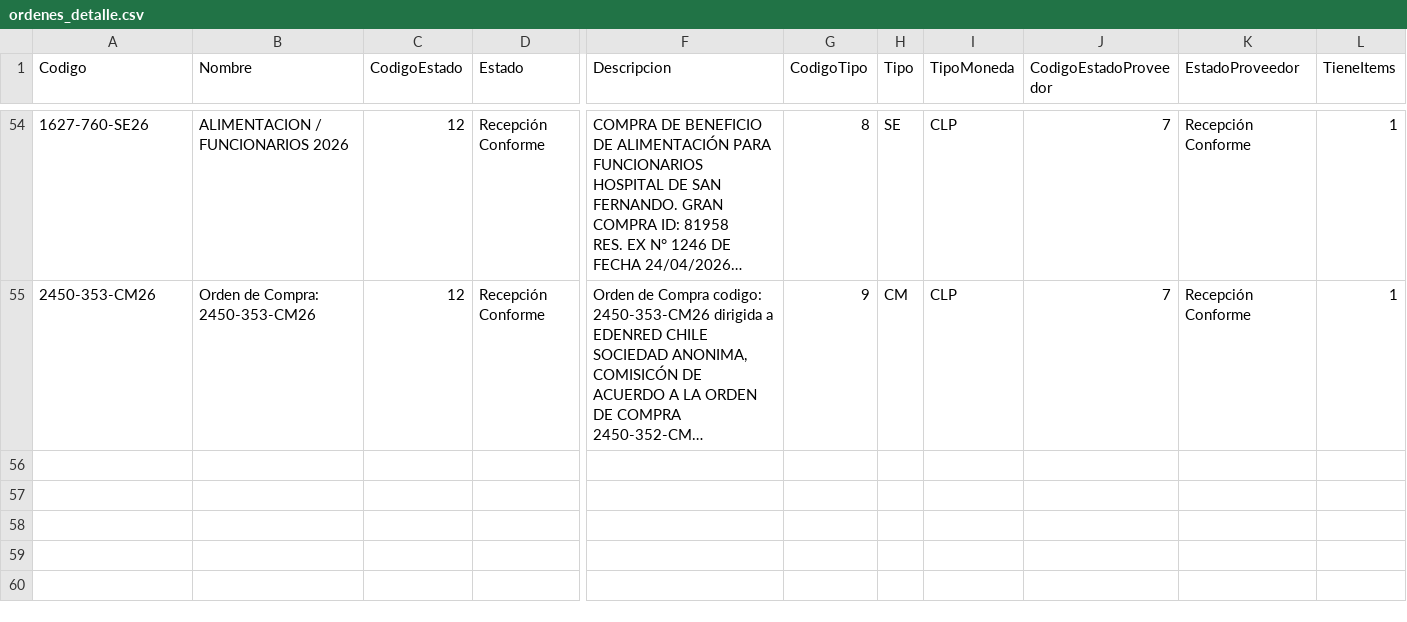
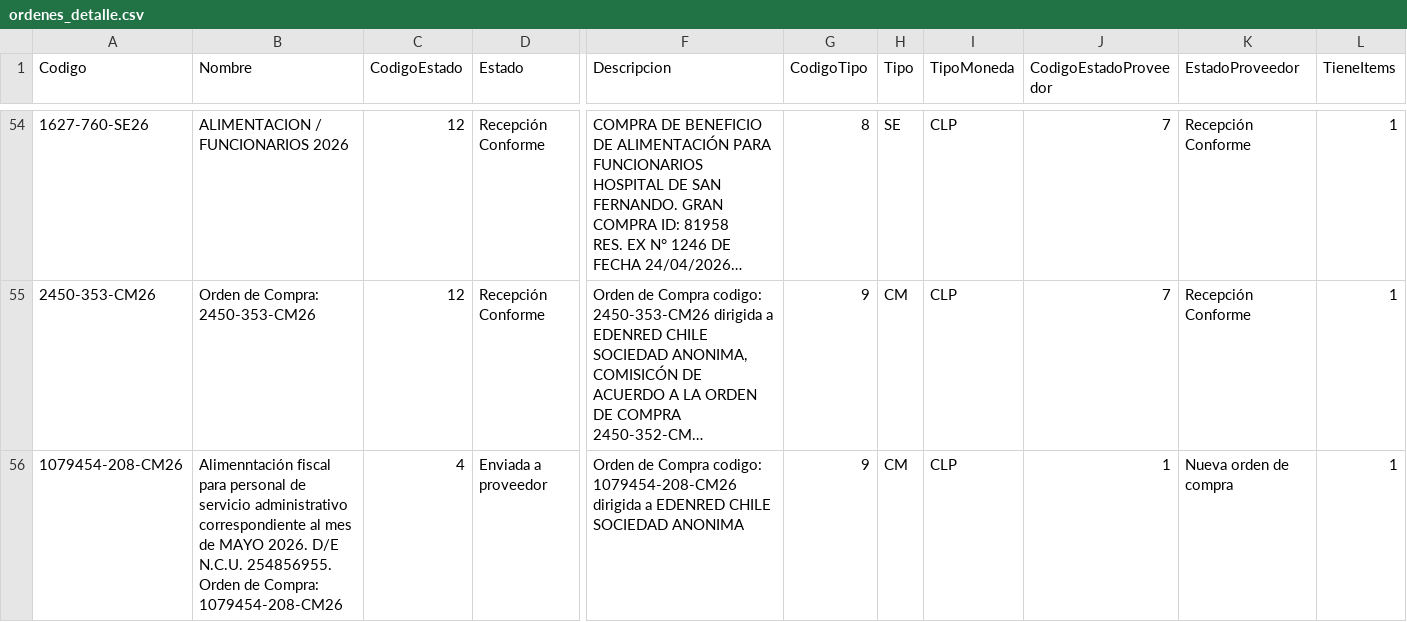
Before and after one commit to hurtadodaniel/mp, a CSV file: data/ordenes_detalle.csv, drawn as a sheet; only a part is shown, gaps mark what is left out; long unchanged cells end in …; rows hold the shown columns only; the diff names each change by its address in the sheet, - before the commit and + after, or states it on an @@ line.

```diff
--- a/data/ordenes_detalle.csv
+++ b/data/ordenes_detalle.csv
+row 56: 1079454-208-CM26 | Alimenntación fiscal para personal de servicio administrativo correspondiente al mes de MAYO 2026. D/E N.C.U. 254856955. Orden de Compra: 1079454-208-CM26 | 4 | Enviada a proveedor | Orden de Compra codigo: 1079454-208-CM26 dirigida a EDENRED CHILE SOCIEDAD ANONIMA | 9 | CM | CLP | 1 | Nueva orden de compra | 1
```
Also changed, not shown: data/alarmas.csv, 2 other files.
